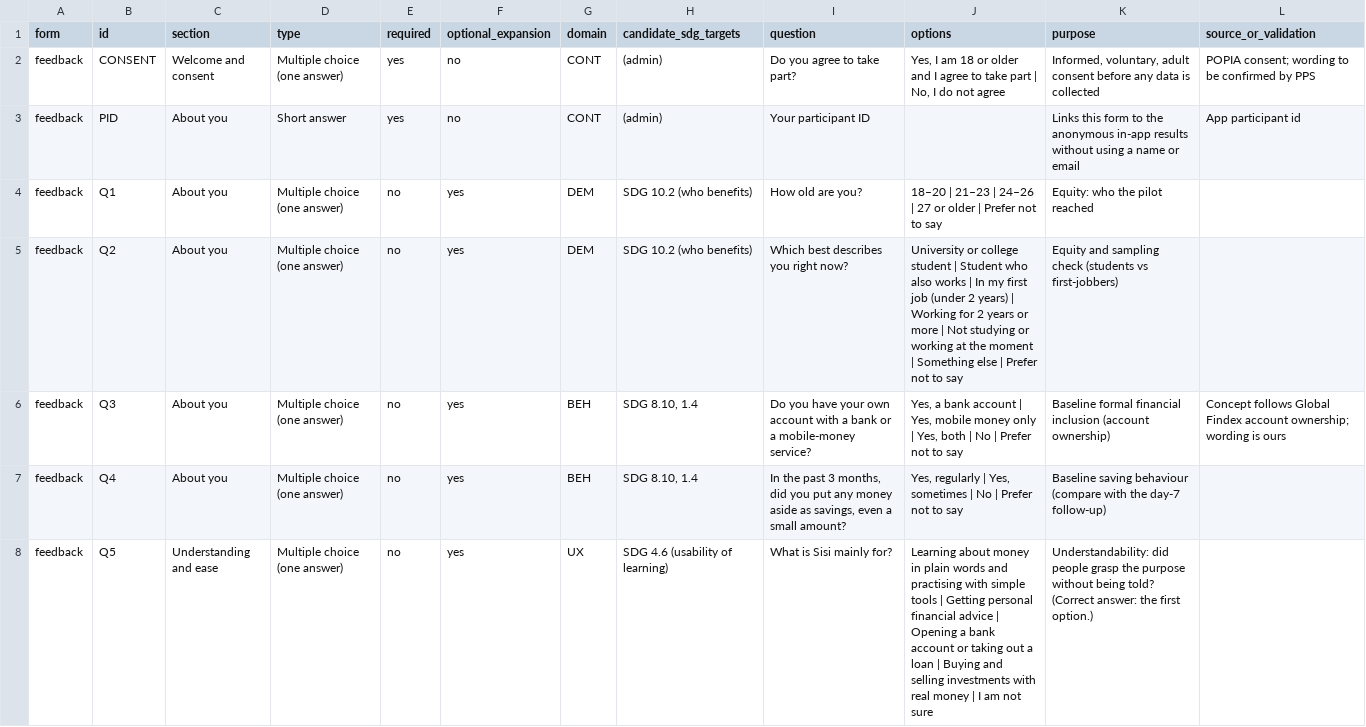
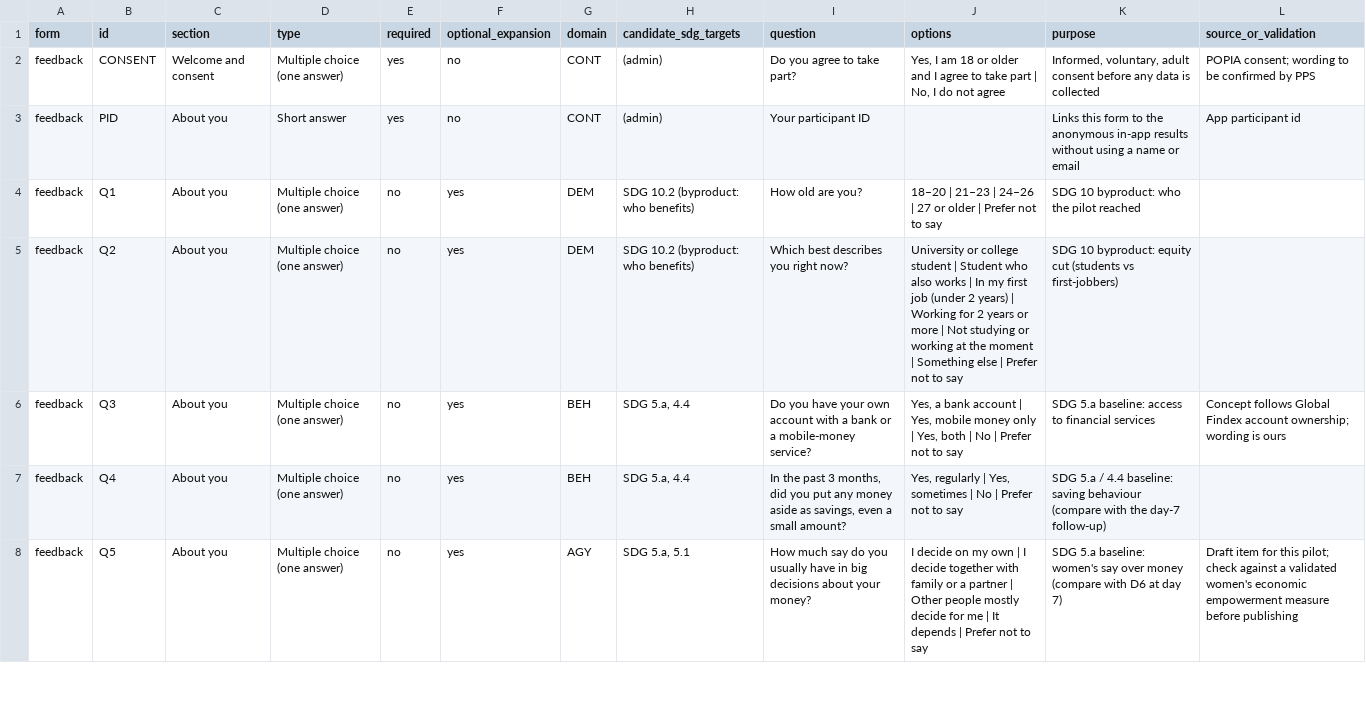
Before and after one commit to EmmanuelAzu/SDG-Challenge-MockUp, a CSV file: docs/pilot-form/codebook.csv, drawn as a sheet; only a part is shown; the diff covers the shown part only.

```diff
--- a/docs/pilot-form/codebook.csv
+++ b/docs/pilot-form/codebook.csv
@@ -3,6 +3,6 @@ feedback,CONSENT,Welcome and consent,Multiple choice (one answer),yes,no,CONT,(a
 feedback,PID,About you,Short answer,yes,no,CONT,(admin),Your participant ID,,Links this form to the anonymous in-app results without using a name or email,App participant id
-feedback,Q1,About you,Multiple choice (one answer),no,yes,DEM,SDG 10.2 (who benefits),How old are you?,18–20 | 21–23 | 24–26 | 27 or older | Prefer not to say,Equity: who the pilot reached,
-feedback,Q2,About you,Multiple choice (one answer),no,yes,DEM,SDG 10.2 (who benefits),Which best describes you right now?,University or college student | Student who also works | In my first job (under 2 years) | Working for 2 years or more | Not studying or working at the moment | Something else | Prefer not to say,Equity and sampling check (students vs first-jobbers),
-feedback,Q3,About you,Multiple choice (one answer),no,yes,BEH,"SDG 8.10, 1.4",Do you have your own account with a bank or a mobile-money service?,"Yes, a bank account | Yes, mobile money only | Yes, both | No | Prefer not to say",Baseline formal financial inclusion (account ownership),Concept follows Global Findex account ownership; wording is ours
-feedback,Q4,About you,Multiple choice (one answer),no,yes,BEH,"SDG 8.10, 1.4","In the past 3 months, did you put any money aside as savings, even a small amount?","Yes, regularly | Yes, sometimes | No | Prefer not to say",Baseline saving behaviour (compare with the day-7 follow-up),
-feedback,Q5,Understanding and ease,Multiple choice (one answer),no,yes,UX,SDG 4.6 (usability of learning),What is Sisi mainly for?,Learning about money in plain words and practising with simple tools | Getting personal financial advice | Opening a bank account or taking out a loan | Buying and selling investments with real money | I am not sure,Understandability: did people grasp the purpose without being told? (Correct answer: the first option.),
+feedback,Q1,About you,Multiple choice (one answer),no,yes,DEM,SDG 10.2 (byproduct: who benefits),How old are you?,18–20 | 21–23 | 24–26 | 27 or older | Prefer not to say,SDG 10 byproduct: who the pilot reached,
+feedback,Q2,About you,Multiple choice (one answer),no,yes,DEM,SDG 10.2 (byproduct: who benefits),Which best describes you right now?,University or college student | Student who also works | In my first job (under 2 years) | Working for 2 years or more | Not studying or working at the moment | Something else | Prefer not to say,SDG 10 byproduct: equity cut (students vs first-jobbers),
+feedback,Q3,About you,Multiple choice (one answer),no,yes,BEH,"SDG 5.a, 4.4",Do you have your own account with a bank or a mobile-money service?,"Yes, a bank account | Yes, mobile money only | Yes, both | No | Prefer not to say",SDG 5.a baseline: access to financial services,Concept follows Global Findex account ownership; wording is ours
+feedback,Q4,About you,Multiple choice (one answer),no,yes,BEH,"SDG 5.a, 4.4","In the past 3 months, did you put any money aside as savings, even a small amount?","Yes, regularly | Yes, sometimes | No | Prefer not to say",SDG 5.a / 4.4 baseline: saving behaviour (compare with the day-7 follow-up),
+feedback,Q5,About you,Multiple choice (one answer),no,yes,AGY,"SDG 5.a, 5.1",How much say do you usually have in big decisions about your money?,I decide on my own | I decide together with family or a partner | Other people mostly decide for me | It depends | Prefer not to say,SDG 5.a baseline: women's say over money (compare with D6 at day 7),Draft item for this pilot; check against a validated women's economic empowerment measure before publishing
```
Also changed, not shown: 71 edited cells elsewhere in this file, 9 other files.
